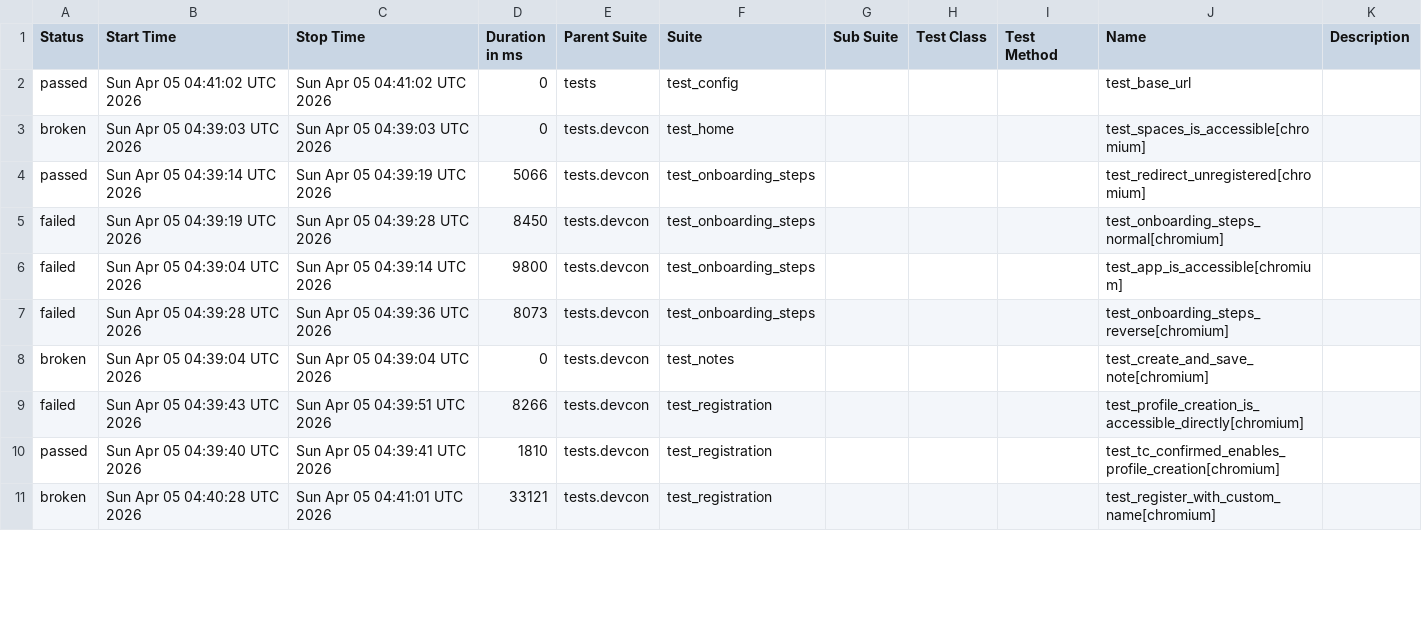
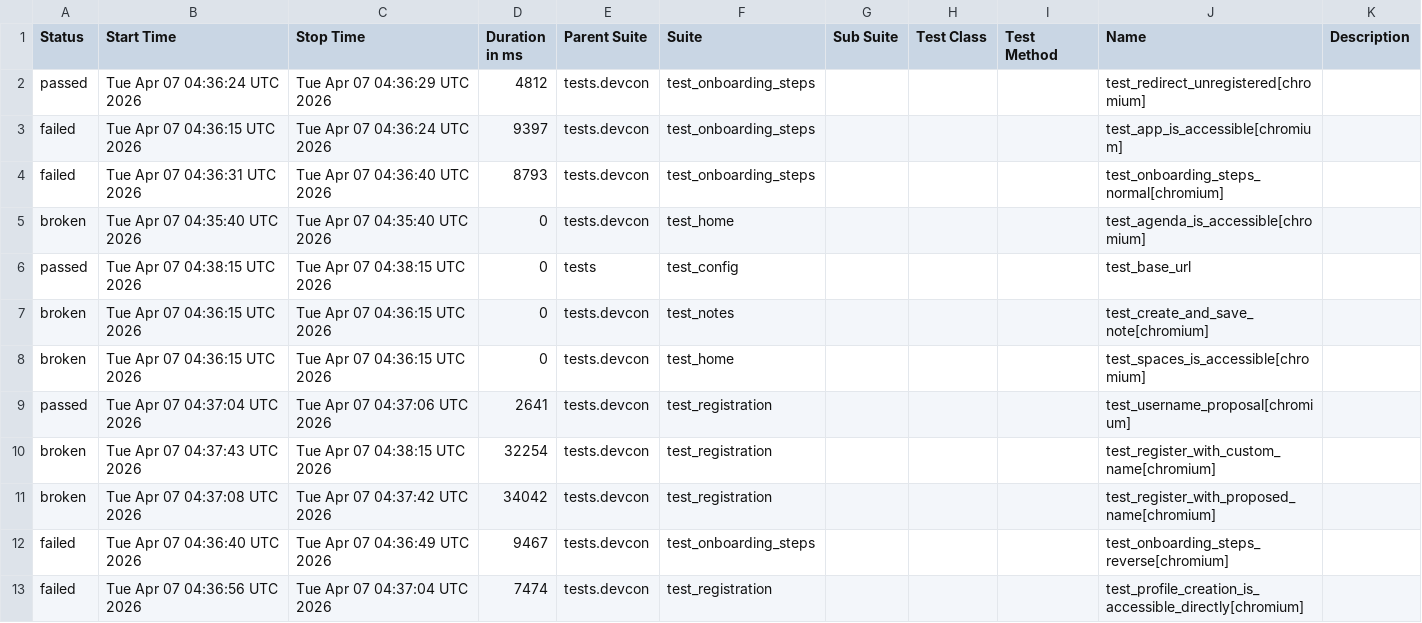
Before and after one commit to andrea-055/devcon_smoke_test, a CSV file: Prod/data/suites.csv, drawn as a sheet; only a part is shown; the diff covers the shown part only.

```diff
--- a/Prod/data/suites.csv
+++ b/Prod/data/suites.csv
@@ -1,11 +1,13 @@
 "Status","Start Time","Stop Time","Duration in ms","Parent Suite","Suite","Sub Suite","Test Class","Test Method","Name","Description"
-"passed","Sun Apr 05 04:41:02 UTC 2026","Sun Apr 05 04:41:02 UTC 2026","0","tests","test_config","","","","test_base_url",""
-"broken","Sun Apr 05 04:39:03 UTC 2026","Sun Apr 05 04:39:03 UTC 2026","0","tests.devcon","test_home","","","","test_spaces_is_accessible[chromium]",""
-"passed","Sun Apr 05 04:39:14 UTC 2026","Sun Apr 05 04:39:19 UTC 2026","5066","tests.devcon","test_onboarding_steps","","","","test_redirect_unregistered[chromium]",""
-"failed","Sun Apr 05 04:39:19 UTC 2026","Sun Apr 05 04:39:28 UTC 2026","8450","tests.devcon","test_onboarding_steps","","","","test_onboarding_steps_normal[chromium]",""
-"failed","Sun Apr 05 04:39:04 UTC 2026","Sun Apr 05 04:39:14 UTC 2026","9800","tests.devcon","test_onboarding_steps","","","","test_app_is_accessible[chromium]",""
-"failed","Sun Apr 05 04:39:28 UTC 2026","Sun Apr 05 04:39:36 UTC 2026","8073","tests.devcon","test_onboarding_steps","","","","test_onboarding_steps_reverse[chromium]",""
-"broken","Sun Apr 05 04:39:04 UTC 2026","Sun Apr 05 04:39:04 UTC 2026","0","tests.devcon","test_notes","","","","test_create_and_save_note[chromium]",""
-"failed","Sun Apr 05 04:39:43 UTC 2026","Sun Apr 05 04:39:51 UTC 2026","8266","tests.devcon","test_registration","","","","test_profile_creation_is_accessible_directly[chromium]",""
-"passed","Sun Apr 05 04:39:40 UTC 2026","Sun Apr 05 04:39:41 UTC 2026","1810","tests.devcon","test_registration","","","","test_tc_confirmed_enables_profile_creation[chromium]",""
-"broken","Sun Apr 05 04:40:28 UTC 2026","Sun Apr 05 04:41:01 UTC 2026","33121","tests.devcon","test_registration","","","","test_register_with_custom_name[chromium]",""
+"passed","Tue Apr 07 04:36:24 UTC 2026","Tue Apr 07 04:36:29 UTC 2026","4812","tests.devcon","test_onboarding_steps","","","","test_redirect_unregistered[chromium]",""
+"failed","Tue Apr 07 04:36:15 UTC 2026","Tue Apr 07 04:36:24 UTC 2026","9397","tests.devcon","test_onboarding_steps","","","","test_app_is_accessible[chromium]",""
+"failed","Tue Apr 07 04:36:31 UTC 2026","Tue Apr 07 04:36:40 UTC 2026","8793","tests.devcon","test_onboarding_steps","","","","test_onboarding_steps_normal[chromium]",""
+"broken","Tue Apr 07 04:35:40 UTC 2026","Tue Apr 07 04:35:40 UTC 2026","0","tests.devcon","test_home","","","","test_agenda_is_accessible[chromium]",""
+"passed","Tue Apr 07 04:38:15 UTC 2026","Tue Apr 07 04:38:15 UTC 2026","0","tests","test_config","","","","test_base_url",""
+"broken","Tue Apr 07 04:36:15 UTC 2026","Tue Apr 07 04:36:15 UTC 2026","0","tests.devcon","test_notes","","","","test_create_and_save_note[chromium]",""
+"broken","Tue Apr 07 04:36:15 UTC 2026","Tue Apr 07 04:36:15 UTC 2026","0","tests.devcon","test_home","","","","test_spaces_is_accessible[chromium]",""
+"passed","Tue Apr 07 04:37:04 UTC 2026","Tue Apr 07 04:37:06 UTC 2026","2641","tests.devcon","test_registration","","","","test_username_proposal[chromium]",""
+"broken","Tue Apr 07 04:37:43 UTC 2026","Tue Apr 07 04:38:15 UTC 2026","32254","tests.devcon","test_registration","","","","test_register_with_custom_name[chromium]",""
+"broken","Tue Apr 07 04:37:08 UTC 2026","Tue Apr 07 04:37:42 UTC 2026","34042","tests.devcon","test_registration","","","","test_register_with_proposed_name[chromium]",""
+"failed","Tue Apr 07 04:36:40 UTC 2026","Tue Apr 07 04:36:49 UTC 2026","9467","tests.devcon","test_onboarding_steps","","","","test_onboarding_steps_reverse[chromium]",""
+"failed","Tue Apr 07 04:36:56 UTC 2026","Tue Apr 07 04:37:04 UTC 2026","7474","tests.devcon","test_registration","","","","test_profile_creation_is_accessible_directly[chromium]",""
```
Also changed, not shown: 2 removed rows and 7 edited cells elsewhere in this file, 58 other files.
